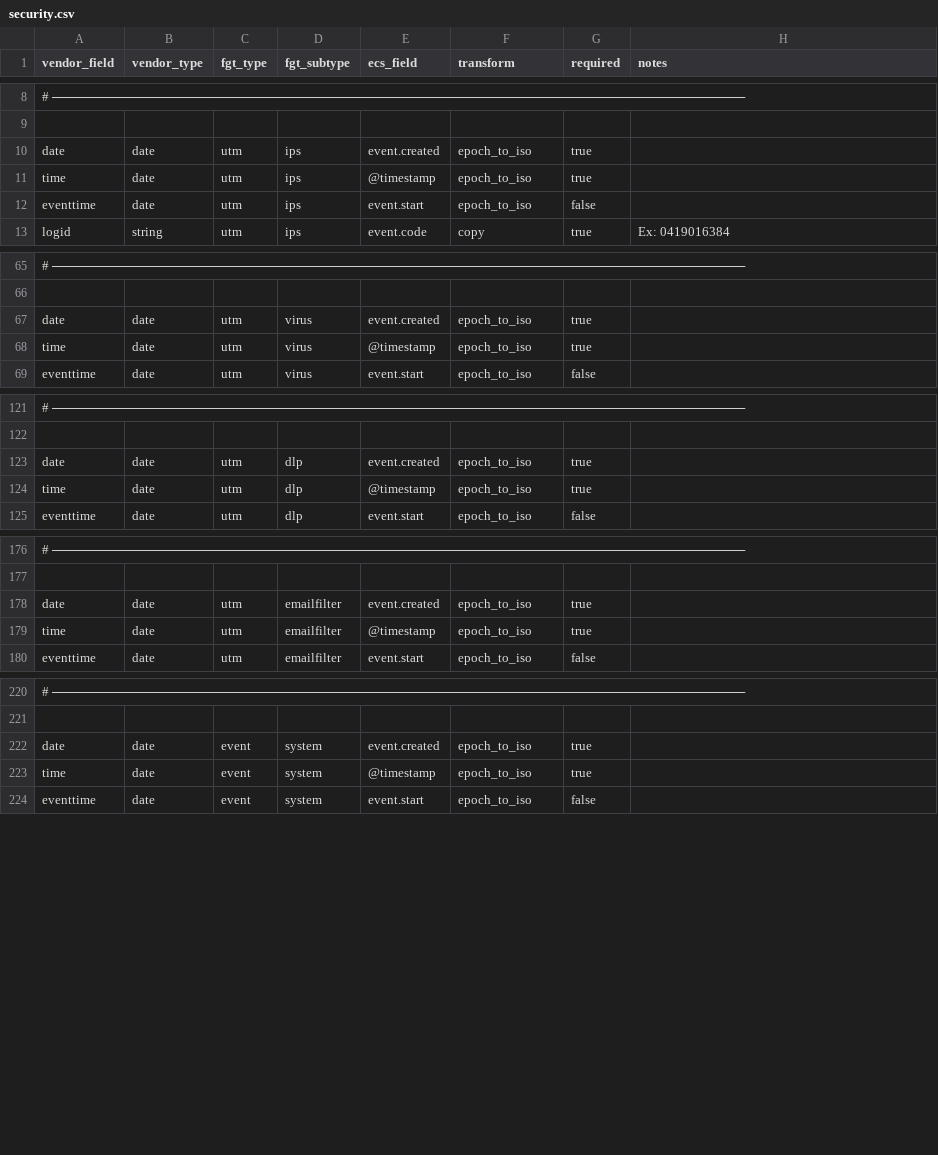
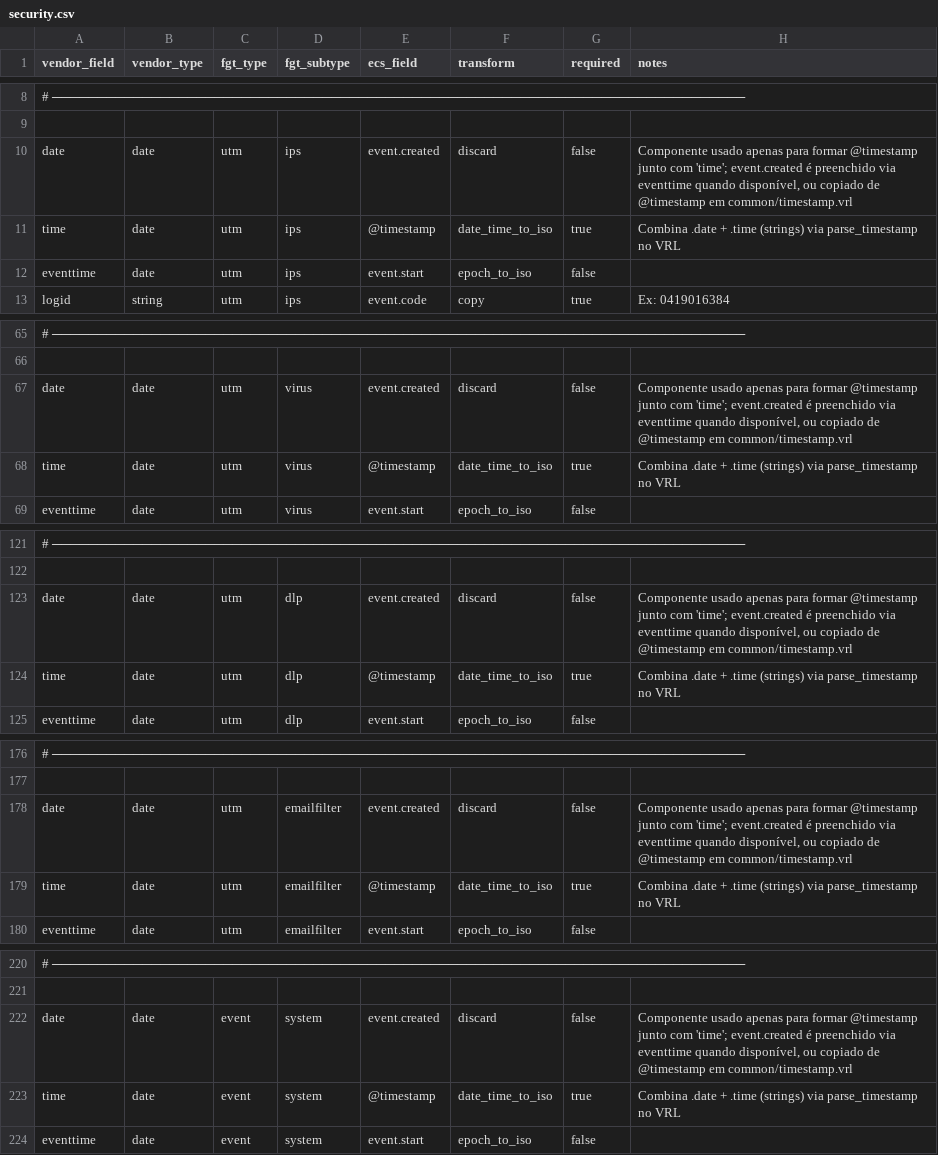
Before and after one commit to GlGontijo/network-logs-platform, a CSV file: spec/vendors/fortigate/security.csv, drawn as a sheet; only a part is shown, gaps mark what is left out; the diff covers the shown part only; the diff names each change by its address in the sheet, - before the commit and + after, or states it on an @@ line.

```diff
--- a/spec/vendors/fortigate/security.csv
+++ b/spec/vendors/fortigate/security.csv
-F10 (transform): epoch_to_iso
+F10 (transform): discard
-G10 (required): true
+G10 (required): false
-H10 (notes): (empty)
+H10 (notes): Componente usado apenas para formar @timestamp junto com 'time'; event.created é preenchido via eventtime quando disponível, ou copiado de @timestamp em common/timestamp.vrl
-F11 (transform): epoch_to_iso
+F11 (transform): date_time_to_iso
-H11 (notes): (empty)
+H11 (notes): Combina .date + .time (strings) via parse_timestamp no VRL
-F67 (transform): epoch_to_iso
+F67 (transform): discard
-G67 (required): true
+G67 (required): false
-H67 (notes): (empty)
+H67 (notes): Componente usado apenas para formar @timestamp junto com 'time'; event.created é preenchido via eventtime quando disponível, ou copiado de @timestamp em common/timestamp.vrl
-F68 (transform): epoch_to_iso
+F68 (transform): date_time_to_iso
-H68 (notes): (empty)
+H68 (notes): Combina .date + .time (strings) via parse_timestamp no VRL
-F123 (transform): epoch_to_iso
+F123 (transform): discard
-G123 (required): true
+G123 (required): false
-H123 (notes): (empty)
+H123 (notes): Componente usado apenas para formar @timestamp junto com 'time'; event.created é preenchido via eventtime quando disponível, ou copiado de @timestamp em common/timestamp.vrl
-F124 (transform): epoch_to_iso
+F124 (transform): date_time_to_iso
-H124 (notes): (empty)
+H124 (notes): Combina .date + .time (strings) via parse_timestamp no VRL
-F178 (transform): epoch_to_iso
+F178 (transform): discard
-G178 (required): true
+G178 (required): false
-H178 (notes): (empty)
+H178 (notes): Componente usado apenas para formar @timestamp junto com 'time'; event.created é preenchido via eventtime quando disponível, ou copiado de @timestamp em common/timestamp.vrl
-F179 (transform): epoch_to_iso
+F179 (transform): date_time_to_iso
-H179 (notes): (empty)
+H179 (notes): Combina .date + .time (strings) via parse_timestamp no VRL
-F222 (transform): epoch_to_iso
+F222 (transform): discard
-G222 (required): true
+G222 (required): false
-H222 (notes): (empty)
+H222 (notes): Componente usado apenas para formar @timestamp junto com 'time'; event.created é preenchido via eventtime quando disponível, ou copiado de @timestamp em common/timestamp.vrl
-F223 (transform): epoch_to_iso
+F223 (transform): date_time_to_iso
-H223 (notes): (empty)
+H223 (notes): Combina .date + .time (strings) via parse_timestamp no VRL
```
Also changed, not shown: 11 edited cells elsewhere in this file.
